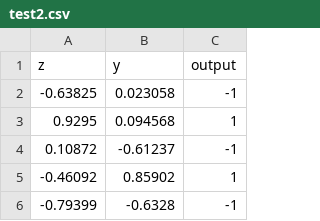
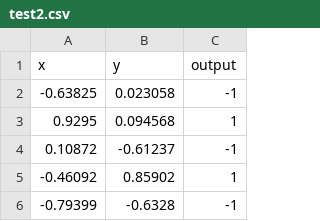
Before and after one commit to JoaoGAlves/TensorFlowTest, a CSV file: test2.csv, drawn as a sheet; only a part is shown.

Commit message:
Add files via upload

```diff
--- a/test2.csv
+++ b/test2.csv
@@ -1,2 +1,2 @@
-"z","y","output"
+"x","y","output"
 "-0.63825","0.023058","-1"
```
